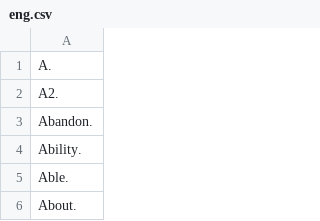
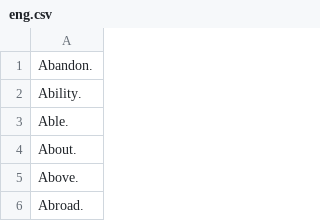
Before and after one commit to ahmedtfox/english-vocabulary-revision, a CSV file: eng.csv, drawn as a sheet; only a part is shown; the shorter side is filled out with more unchanged rows.

```diff
--- a/eng.csv
+++ b/eng.csv
@@ -1,3 +1 @@
-A.
-A2.
 Abandon.
```
Also changed, not shown: 1 other file.
